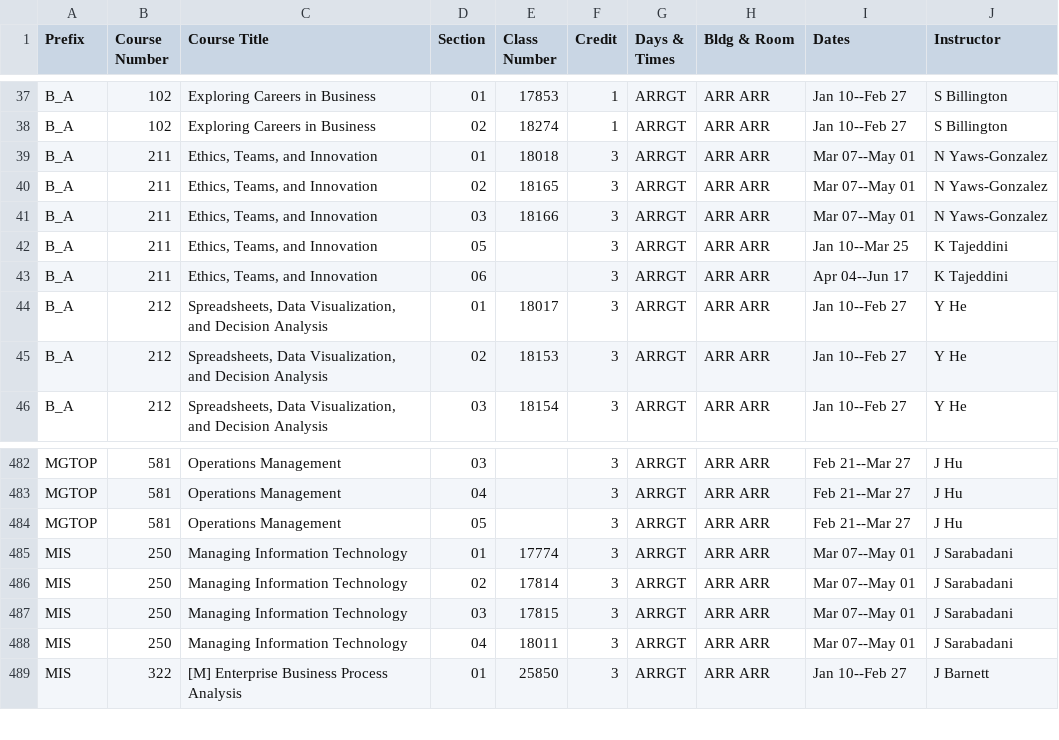
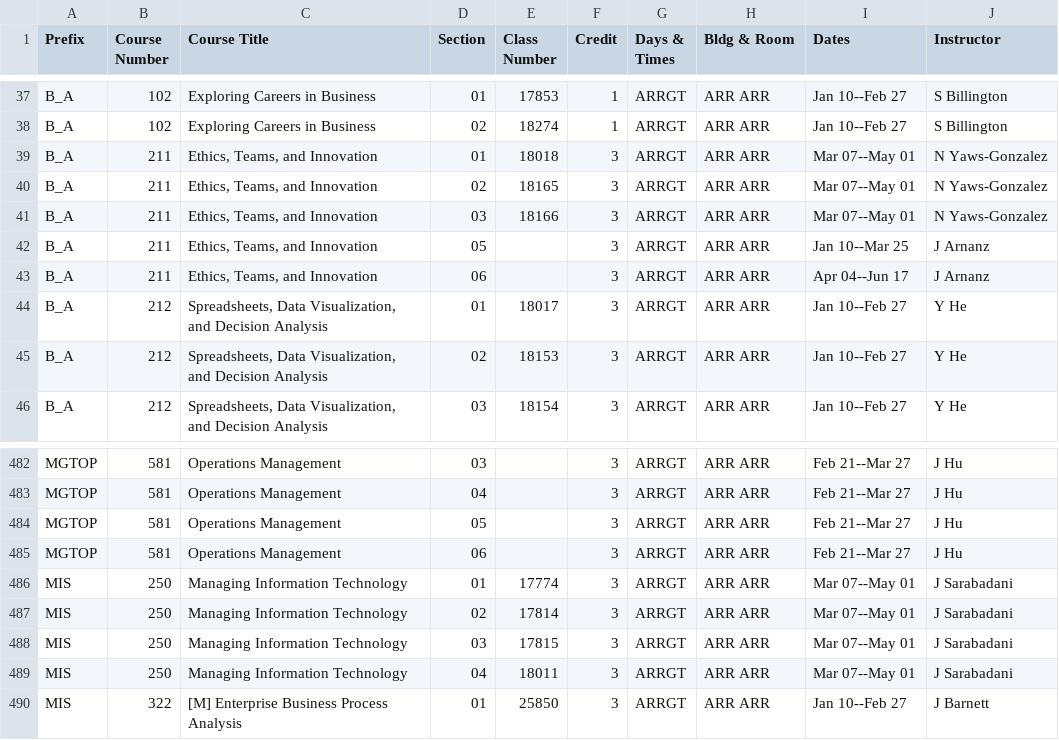
Before and after one commit to shinyamagami/WSU_courses, a CSV file: outputs/DDP_20221.csv, drawn as a sheet; only a part is shown, gaps mark what is left out.

```diff
--- a/outputs/DDP_20221.csv
+++ b/outputs/DDP_20221.csv
@@ -41,4 +41,4 @@ B_A,211,"Ethics, Teams, and Innovation",02,18165,3,ARRGT,ARR ARR,Mar 07--May 01,
 B_A,211,"Ethics, Teams, and Innovation",03,18166,3,ARRGT,ARR ARR,Mar 07--May 01,N Yaws-Gonzalez
-B_A,211,"Ethics, Teams, and Innovation",05,"",3,ARRGT,ARR ARR,Jan 10--Mar 25,K Tajeddini
-B_A,211,"Ethics, Teams, and Innovation",06,"",3,ARRGT,ARR ARR,Apr 04--Jun 17,K Tajeddini
+B_A,211,"Ethics, Teams, and Innovation",05,"",3,ARRGT,ARR ARR,Jan 10--Mar 25,J Arnanz
+B_A,211,"Ethics, Teams, and Innovation",06,"",3,ARRGT,ARR ARR,Apr 04--Jun 17,J Arnanz
 B_A,212,"Spreadsheets, Data Visualization, and Decision Analysis",01,18017,3,ARRGT,ARR ARR,Jan 10--Feb 27,Y He
@@ -484,2 +484,3 @@ MGTOP,581,Operations Management,04,"",3,ARRGT,ARR ARR,Feb 21--Mar 27,J Hu
 MGTOP,581,Operations Management,05,"",3,ARRGT,ARR ARR,Feb 21--Mar 27,J Hu
+MGTOP,581,Operations Management,06,"",3,ARRGT,ARR ARR,Feb 21--Mar 27,J Hu
 MIS,250,Managing Information Technology,01,17774,3,ARRGT,ARR ARR,Mar 07--May 01,J Sarabadani
```
Also changed, not shown: outputs/Tri-Cities_20221.csv, 5 other files.
